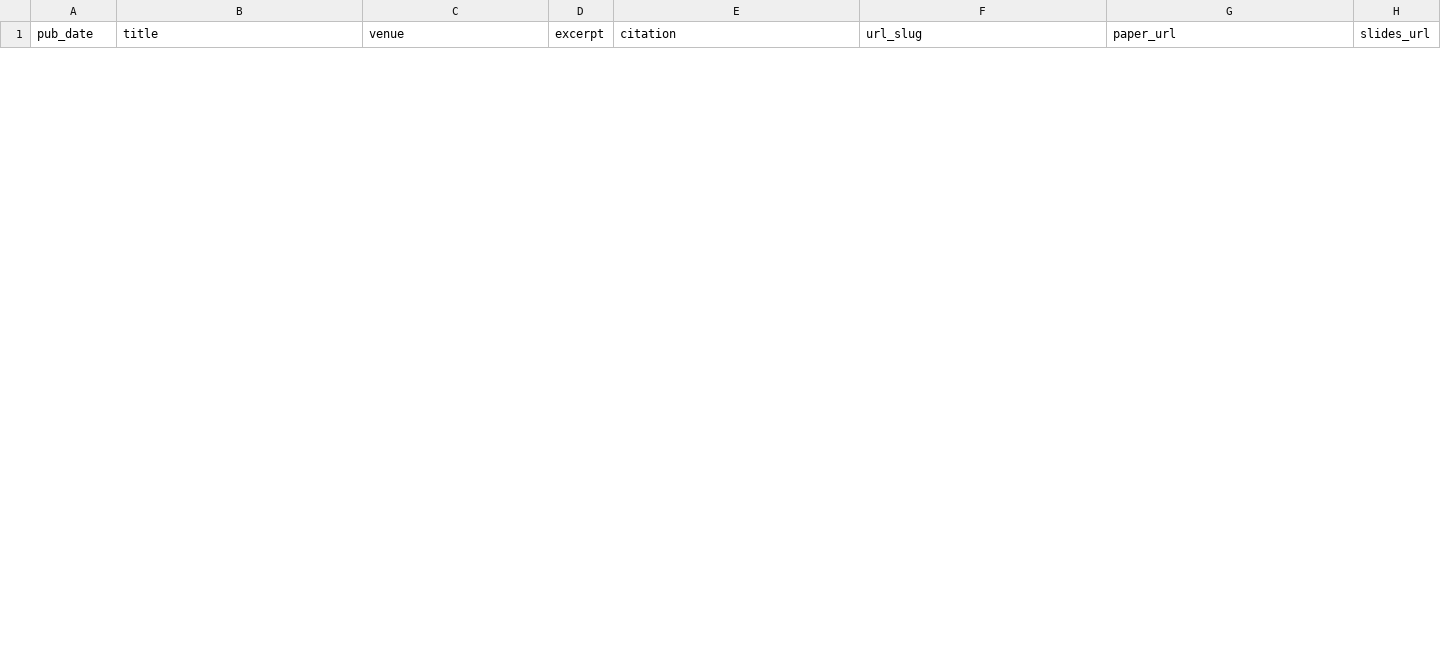
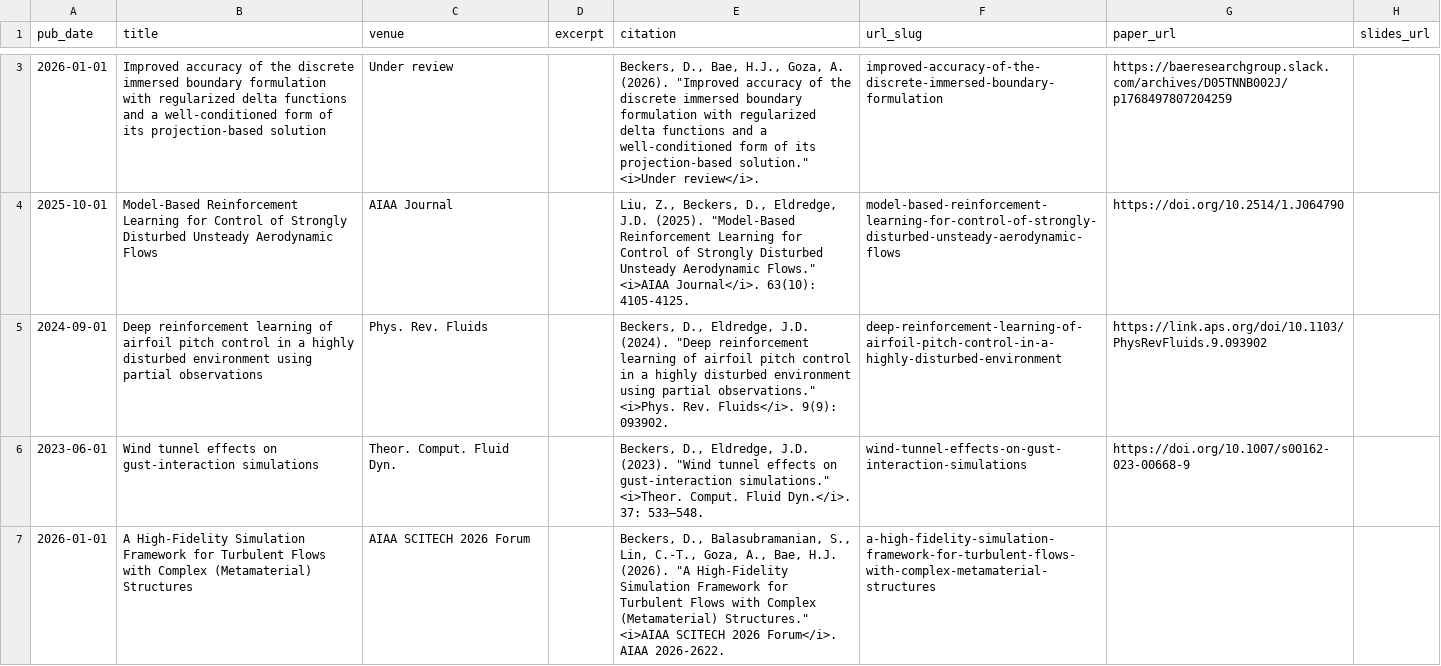
Before and after one commit to diederikb/diederikb.github.io, a TSV file: markdown_generator/publications.tsv, drawn as a sheet; only a part is shown, gaps mark what is left out; the diff covers the shown part only.

```diff
--- a/markdown_generator/publications.tsv
+++ b/markdown_generator/publications.tsv
@@ -4,0 +3,5 @@ pub_date	title	venue	excerpt	citation	url_slug	paper_url	slides_url
+2026-01-01	Improved accuracy of the discrete immersed boundary formulation with regularized delta functions and a well-conditioned form of its projection-based solution	Under review		Beckers, D., Bae, H.J., Goza, A. (2026). "Improved accuracy of the discrete immersed boundary formulation with regularized delta functions and a well-conditioned form of its projection-based solution." <i>Under review</i>.	improved-accuracy-of-the-discrete-immersed-boundary-formulation	https://baeresearchgroup.slack.com/archives/D05TNNB002J/p1768497807204259	
+2025-10-01	Model-Based Reinforcement Learning for Control of Strongly Disturbed Unsteady Aerodynamic Flows	AIAA Journal		Liu, Z., Beckers, D., Eldredge, J.D. (2025). "Model-Based Reinforcement Learning for Control of Strongly Disturbed Unsteady Aerodynamic Flows." <i>AIAA Journal</i>. 63(10): 4105-4125.	model-based-reinforcement-learning-for-control-of-strongly-disturbed-unsteady-aerodynamic-flows	https://doi.org/10.2514/1.J064790	
+2024-09-01	Deep reinforcement learning of airfoil pitch control in a highly disturbed environment using partial observations	Phys. Rev. Fluids		Beckers, D., Eldredge, J.D. (2024). "Deep reinforcement learning of airfoil pitch control in a highly disturbed environment using partial observations." <i>Phys. Rev. Fluids</i>. 9(9): 093902.	deep-reinforcement-learning-of-airfoil-pitch-control-in-a-highly-disturbed-environment	https://link.aps.org/doi/10.1103/PhysRevFluids.9.093902	
+2023-06-01	Wind tunnel effects on gust-interaction simulations	Theor. Comput. Fluid Dyn.		Beckers, D., Eldredge, J.D. (2023). "Wind tunnel effects on gust-interaction simulations." <i>Theor. Comput. Fluid Dyn.</i>. 37: 533–548.	wind-tunnel-effects-on-gust-interaction-simulations	https://doi.org/10.1007/s00162-023-00668-9	
+2026-01-01	A High-Fidelity Simulation Framework for Turbulent Flows with Complex (Metamaterial) Structures	AIAA SCITECH 2026 Forum		Beckers, D., Balasubramanian, S., Lin, C.-T., Goza, A., Bae, H.J. (2026). "A High-Fidelity Simulation Framework for Turbulent Flows with Complex (Metamaterial) Structures." <i>AIAA SCITECH 2026 Forum</i>. AIAA 2026-2622.	a-high-fidelity-simulation-framework-for-turbulent-flows-with-complex-metamaterial-structures	
```
Also changed, not shown: 1 added row and 3 removed rows elsewhere in this file, 19 other files.
